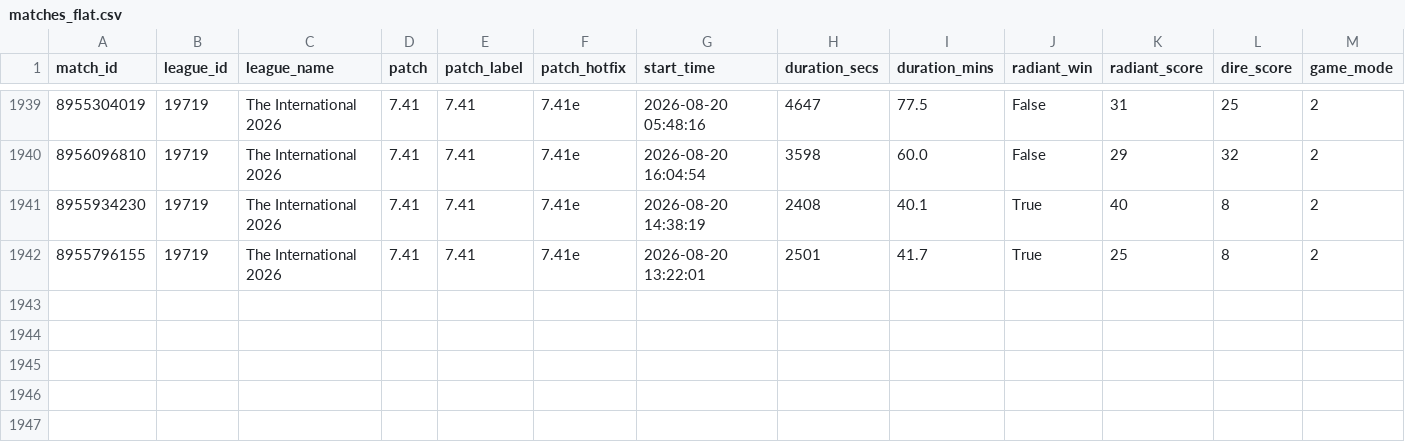
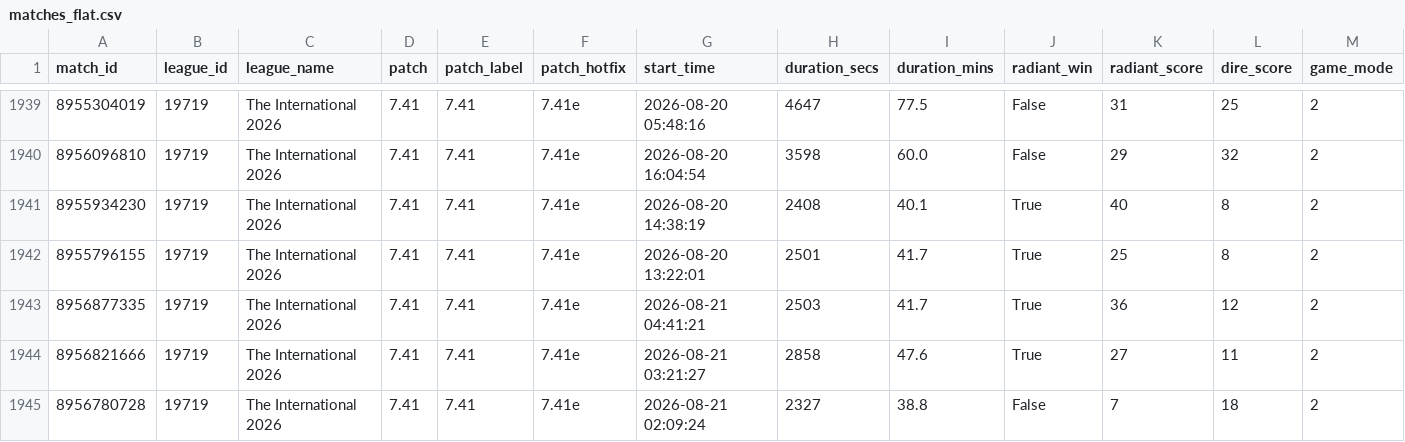
Before and after one commit to Wadith-ops/dota2-pro-match-dashboard, a CSV file: data/matches_flat.csv, drawn as a sheet; only a part is shown, gaps mark what is left out; rows hold the shown columns only; the diff names each change by its address in the sheet, - before the commit and + after, or states it on an @@ line.

```diff
--- a/data/matches_flat.csv
+++ b/data/matches_flat.csv
+row 1943: 8956877335 | 19719 | The International 2026 | 7.41 | 7.41 | 7.41e | 2026-08-21 04:41:21 | 2503 | 41.7 | True | 36 | 12 | 2
+row 1944: 8956821666 | 19719 | The International 2026 | 7.41 | 7.41 | 7.41e | 2026-08-21 03:21:27 | 2858 | 47.6 | True | 27 | 11 | 2
+row 1945: 8956780728 | 19719 | The International 2026 | 7.41 | 7.41 | 7.41e | 2026-08-21 02:09:24 | 2327 | 38.8 | False | 7 | 18 | 2
```
Also changed, not shown: 3 other files.
